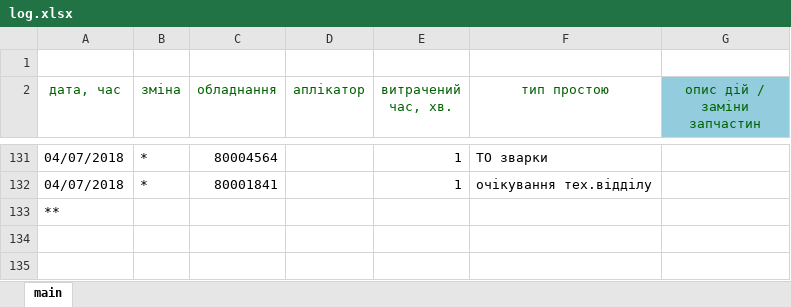
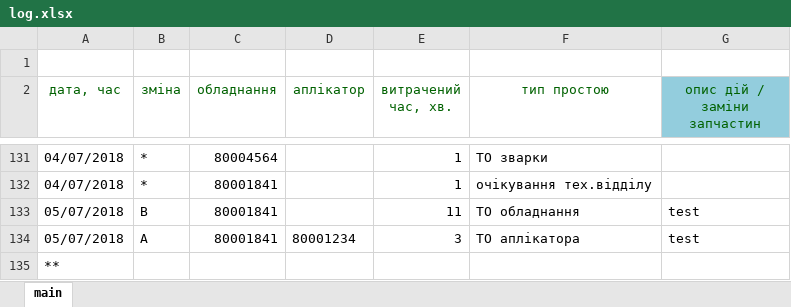
Before and after one commit to Mytsa/Mytsa, an Excel workbook: files/log.xlsx, sheet main, drawn as a sheet; only a part is shown, gaps mark what is left out; values as stored, in another font and other column widths than the file's, no borders; the diff names each change by its address in the sheet, - before the commit and + after, or states it on an @@ line.

```diff
--- a/files/log.xlsx (sheet main)
+++ b/files/log.xlsx (sheet main)
+row 133: 05/07/2018 | B | 80001841 |  | 11 | ТО обладнання | test
+row 134: 05/07/2018 | A | 80001841 | 80001234 | 3 | ТО аплікатора | test
```
Also changed, not shown: files/DownTime_shift.xlsx, files/eq_files/80001841.xlsx, 3 other files.
